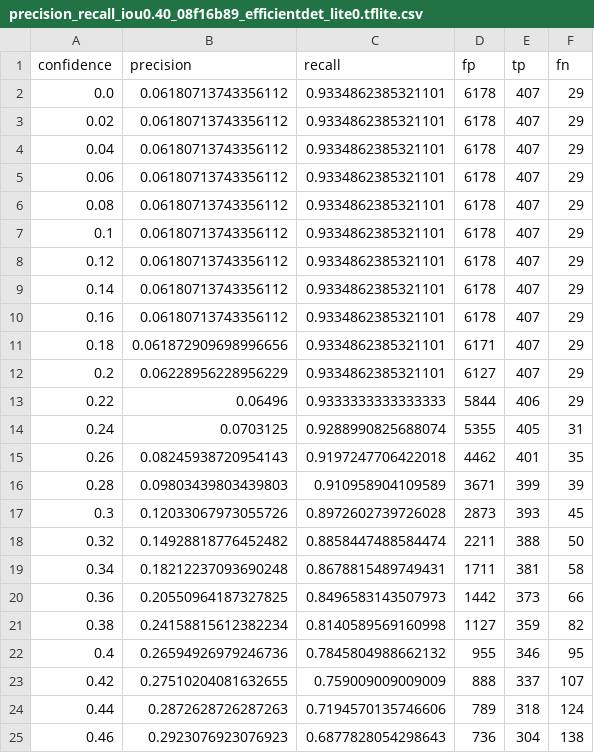
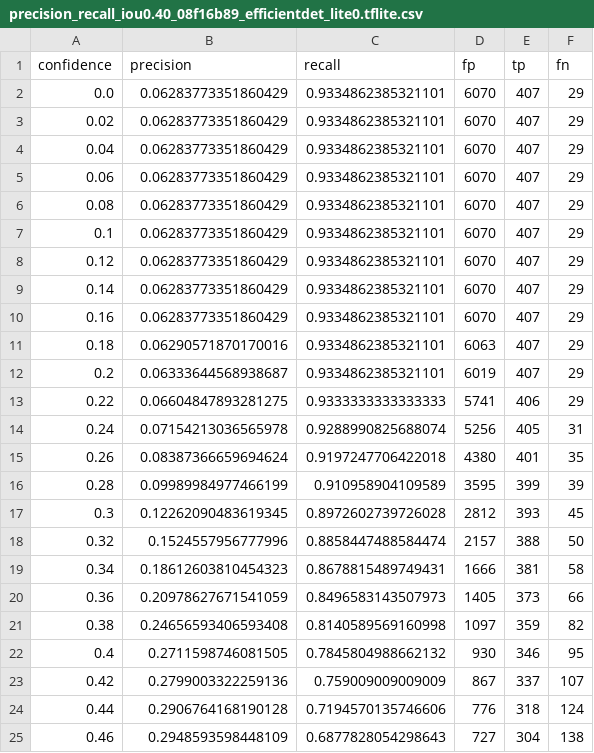
Before and after one commit to tanagraspace/opssat-sar-ai, a CSV file: tools/plotting/precision_recall_iou0.40_08f16b89_efficientdet_lite0.tflite.csv, drawn as a sheet; only a part is shown; the diff covers the shown part only.

```diff
--- a/tools/plotting/precision_recall_iou0.40_08f16b89_efficientdet_lite0.tflite.csv
+++ b/tools/plotting/precision_recall_iou0.40_08f16b89_efficientdet_lite0.tflite.csv
@@ -1,25 +1,25 @@
 confidence,precision,recall,fp,tp,fn
-0.0,0.06180713743356112,0.9334862385321101,6178,407,29
-0.02,0.06180713743356112,0.9334862385321101,6178,407,29
-0.04,0.06180713743356112,0.9334862385321101,6178,407,29
-0.06,0.06180713743356112,0.9334862385321101,6178,407,29
-0.08,0.06180713743356112,0.9334862385321101,6178,407,29
-0.1,0.06180713743356112,0.9334862385321101,6178,407,29
-0.12,0.06180713743356112,0.9334862385321101,6178,407,29
-0.14,0.06180713743356112,0.9334862385321101,6178,407,29
-0.16,0.06180713743356112,0.9334862385321101,6178,407,29
-0.18,0.061872909698996656,0.9334862385321101,6171,407,29
-0.2,0.06228956228956229,0.9334862385321101,6127,407,29
-0.22,0.06496,0.9333333333333333,5844,406,29
-0.24,0.0703125,0.9288990825688074,5355,405,31
-0.26,0.08245938720954143,0.9197247706422018,4462,401,35
-0.28,0.09803439803439803,0.910958904109589,3671,399,39
-0.3,0.12033067973055726,0.8972602739726028,2873,393,45
-0.32,0.14928818776452482,0.8858447488584474,2211,388,50
-0.34,0.18212237093690248,0.8678815489749431,1711,381,58
-0.36,0.20550964187327825,0.8496583143507973,1442,373,66
-0.38,0.24158815612382234,0.8140589569160998,1127,359,82
-0.4,0.26594926979246736,0.7845804988662132,955,346,95
-0.42,0.27510204081632655,0.759009009009009,888,337,107
-0.44,0.2872628726287263,0.7194570135746606,789,318,124
-0.46,0.2923076923076923,0.6877828054298643,736,304,138
+0.0,0.06283773351860429,0.9334862385321101,6070,407,29
+0.02,0.06283773351860429,0.9334862385321101,6070,407,29
+0.04,0.06283773351860429,0.9334862385321101,6070,407,29
+0.06,0.06283773351860429,0.9334862385321101,6070,407,29
+0.08,0.06283773351860429,0.9334862385321101,6070,407,29
+0.1,0.06283773351860429,0.9334862385321101,6070,407,29
+0.12,0.06283773351860429,0.9334862385321101,6070,407,29
+0.14,0.06283773351860429,0.9334862385321101,6070,407,29
+0.16,0.06283773351860429,0.9334862385321101,6070,407,29
+0.18,0.06290571870170016,0.9334862385321101,6063,407,29
+0.2,0.06333644568938687,0.9334862385321101,6019,407,29
+0.22,0.06604847893281275,0.9333333333333333,5741,406,29
+0.24,0.07154213036565978,0.9288990825688074,5256,405,31
+0.26,0.08387366659694624,0.9197247706422018,4380,401,35
+0.28,0.09989984977466199,0.910958904109589,3595,399,39
+0.3,0.12262090483619345,0.8972602739726028,2812,393,45
+0.32,0.1524557956777996,0.8858447488584474,2157,388,50
+0.34,0.18612603810454323,0.8678815489749431,1666,381,58
+0.36,0.20978627671541059,0.8496583143507973,1405,373,66
+0.38,0.24656593406593408,0.8140589569160998,1097,359,82
+0.4,0.2711598746081505,0.7845804988662132,930,346,95
+0.42,0.2799003322259136,0.759009009009009,867,337,107
+0.44,0.2906764168190128,0.7194570135746606,776,318,124
+0.46,0.2948593598448109,0.6877828054298643,727,304,138
```
Also changed, not shown: 14 edited cells elsewhere in this file, tools/plotting/precision_recall_iou0.38_4bd18f4a_efficientdet_lite0.tflite.csv, tools/plotting/precision_recall_iou0.40_41d6171e_efficientdet_lite0.tflite.csv, 28 other files.
